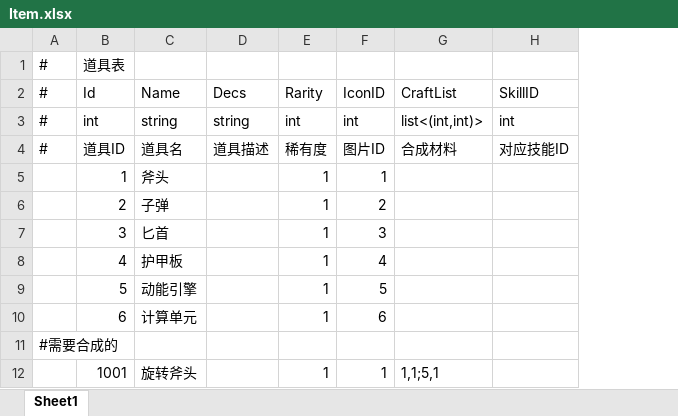
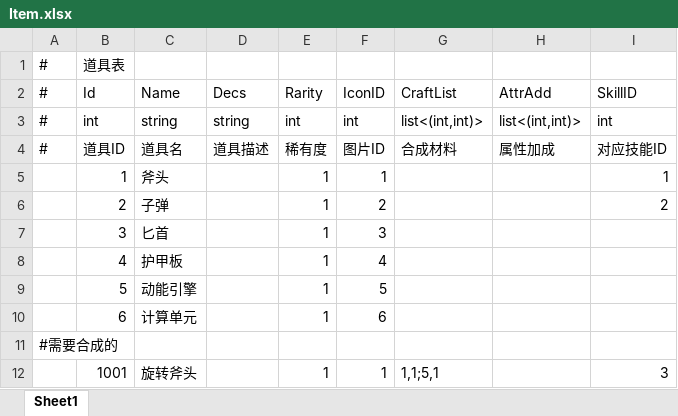
Before and after one commit to Yellowjump/AutoChess, an Excel workbook: Config/Item.xlsx, sheet Sheet1, drawn as a sheet; values as stored, in another font and other column widths than the file's, no borders; addresses are those after the commit; the diff names each change by its address in the sheet, - before the commit and + after, or states it on an @@ line.

```diff
--- a/Config/Item.xlsx (sheet Sheet1)
+++ b/Config/Item.xlsx (sheet Sheet1)
+column H, rows 2-4: AttrAdd | list<(int,int)> | 属性加成
-I5: (empty)
+I5: 1
-I6: (empty)
+I6: 2
-I12: (empty)
+I12: 3
```
Also changed, not shown: Config/Hero.xlsx, Config/Skill.xlsx, 37 other files.
